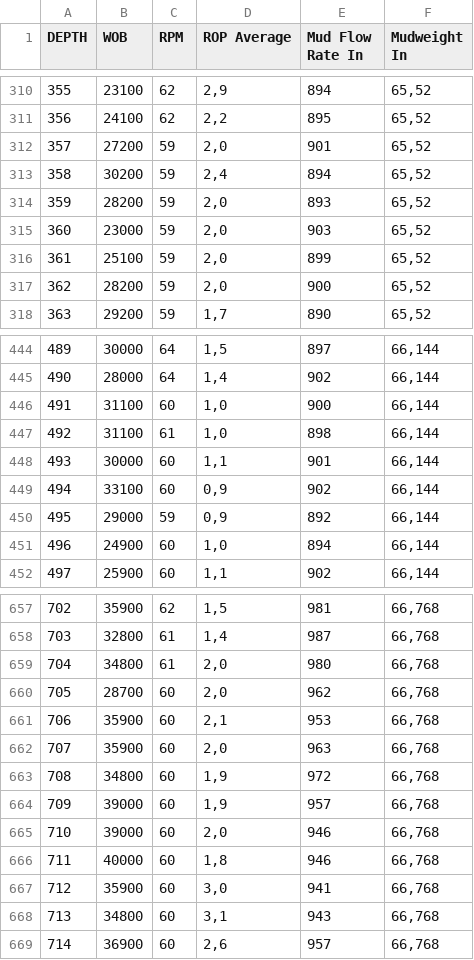
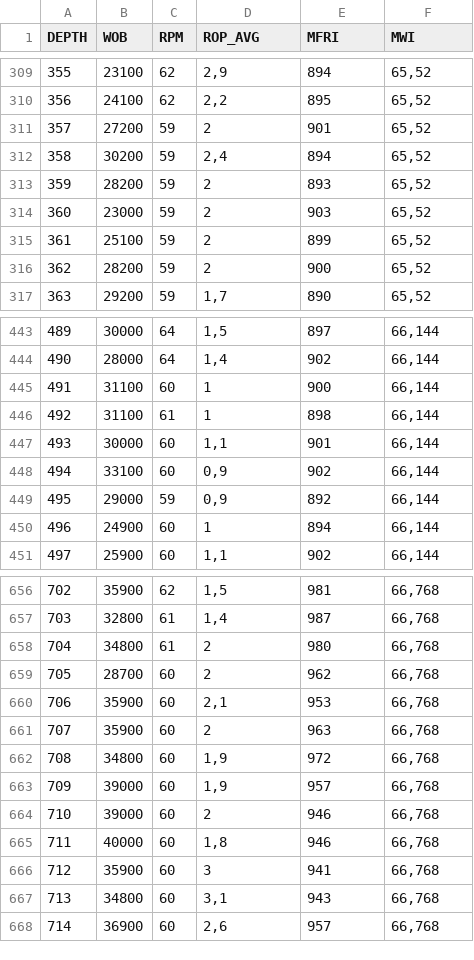
Before and after one commit to rivaldiazh/pso, a CSV file: pso.csv, drawn as a sheet; only a part is shown, gaps mark what is left out; addresses are those after the commit; the diff covers the shown part only; the diff names each change by its address in the sheet, - before the commit and + after, or states it on an @@ line.

```diff
--- a/pso.csv
+++ b/pso.csv
-D1: ROP Average
+D1: ROP_AVG
-E1: Mud Flow Rate In
+E1: MFRI
-F1: Mudweight In
+F1: MWI
-D311 (ROP_AVG): 2,0
+D311 (ROP_AVG): 2
-D313:D316 (ROP_AVG): 2,0
+D313:D316 (ROP_AVG): 2
-D445:D446 (ROP_AVG): 1,0
+D445:D446 (ROP_AVG): 1
-D450 (ROP_AVG): 1,0
+D450 (ROP_AVG): 1
-D658:D659 (ROP_AVG): 2,0
+D658:D659 (ROP_AVG): 2
-D661 (ROP_AVG): 2,0
+D661 (ROP_AVG): 2
-D664 (ROP_AVG): 2,0
+D664 (ROP_AVG): 2
-D666 (ROP_AVG): 3,0
+D666 (ROP_AVG): 3
```
Also changed, not shown: 1 removed row and 118 edited cells elsewhere in this file.
